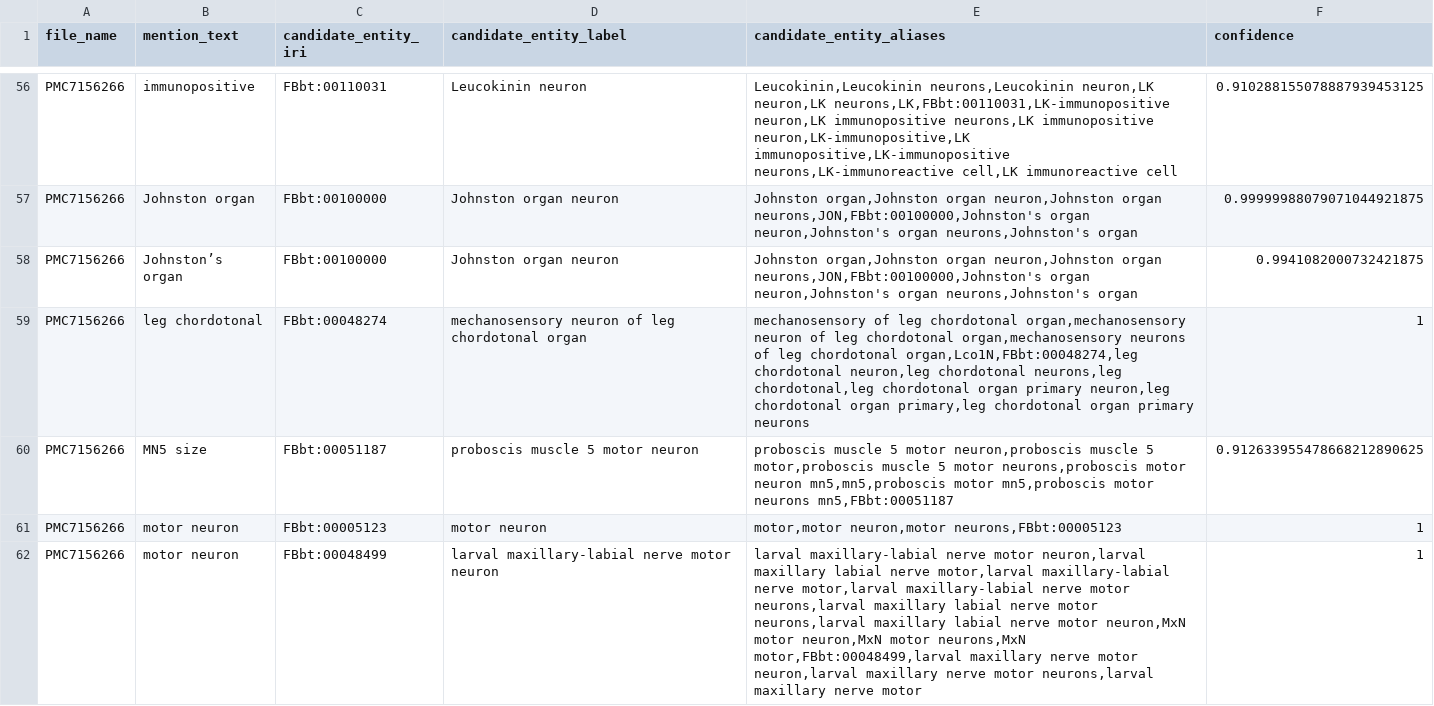
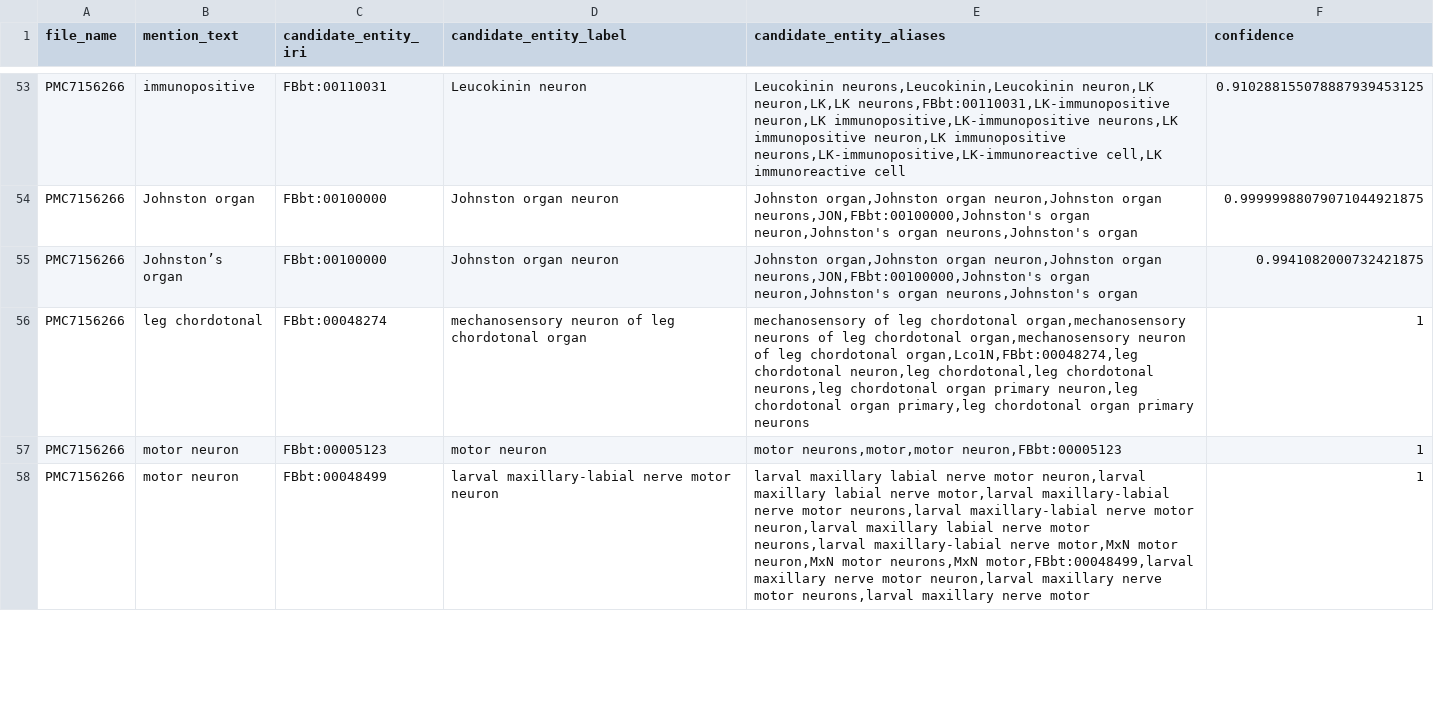
Before and after one commit to VirtualFlyBrain/neuron-to-paper-nlp, a TSV file: output/brief_85_4/PMC7156266.tsv, drawn as a sheet; only a part is shown, gaps mark what is left out; removed rows and columns are numbered as before the commit, all else as after; the diff covers the shown part only; the diff names each change by its address in the sheet, - before the commit and + after, or states it on an @@ line.

```diff
--- a/output/brief_85_4/PMC7156266.tsv
+++ b/output/brief_85_4/PMC7156266.tsv
-E53 (candidate_entity_aliases): Leucokinin,Leucokinin neurons,Leucokinin neuron,LK neuron,LK neurons,LK,FBbt:00110031,LK-immunopositive neuron,LK immunopositive neurons,LK immunopositive neuron,LK-immunopositive,LK immunopositive,LK-immunopositive neurons,LK-immunoreactive cell,LK immunoreactive…
+E53 (candidate_entity_aliases): Leucokinin neurons,Leucokinin,Leucokinin neuron,LK neuron,LK,LK neurons,FBbt:00110031,LK-immunopositive neuron,LK immunopositive,LK-immunopositive neurons,LK immunopositive neuron,LK immunopositive neurons,LK-immunopositive,LK-immunoreactive cell,LK immunoreactive…
-E56 (candidate_entity_aliases): …chordotonal organ,mechanosensory neuron of leg chordotonal organ,mechanosensory neurons of leg chordotonal organ,Lco1N,FBbt:00048274,leg chordotonal neuron,leg chordotonal neurons,leg chordotonal,leg chordotonal organ…
+E56 (candidate_entity_aliases): …chordotonal organ,mechanosensory neurons of leg chordotonal organ,mechanosensory neuron of leg chordotonal organ,Lco1N,FBbt:00048274,leg chordotonal neuron,leg chordotonal,leg chordotonal neurons,leg chordotonal organ…
-row 60: PMC7156266 | MN5 size | FBbt:00051187 | proboscis muscle 5 motor neuron | proboscis muscle 5 motor neuron,proboscis muscle 5 motor,proboscis muscle 5 motor neurons,proboscis motor neuron mn5,mn5,proboscis motor mn5,proboscis motor neurons mn5,FBbt:00051187 | 0.912633955478668212890625
-E57 (candidate_entity_aliases): motor,motor neuron,motor neurons,FBbt:00005123
+E57 (candidate_entity_aliases): motor neurons,motor,motor neuron,FBbt:00005123
-E58 (candidate_entity_aliases): larval maxillary-labial nerve motor neuron,larval maxillary labial nerve motor,larval maxillary-labial nerve motor,larval maxillary-labial nerve motor neurons,larval maxillary labial nerve motor neurons,larval maxillary labial nerve motor neuron,MxN motor neuron,MxN…
+E58 (candidate_entity_aliases): larval maxillary labial nerve motor neuron,larval maxillary labial nerve motor,larval maxillary-labial nerve motor neurons,larval maxillary-labial nerve motor neuron,larval maxillary labial nerve motor neurons,larval maxillary-labial nerve motor,MxN motor neuron,MxN…
```
Also changed, not shown: 3 removed rows and 70 edited cells elsewhere in this file, evaluation/PMC7790857 review.csv, output/brief_85_4/PMC6800437.tsv, 12 other files.
